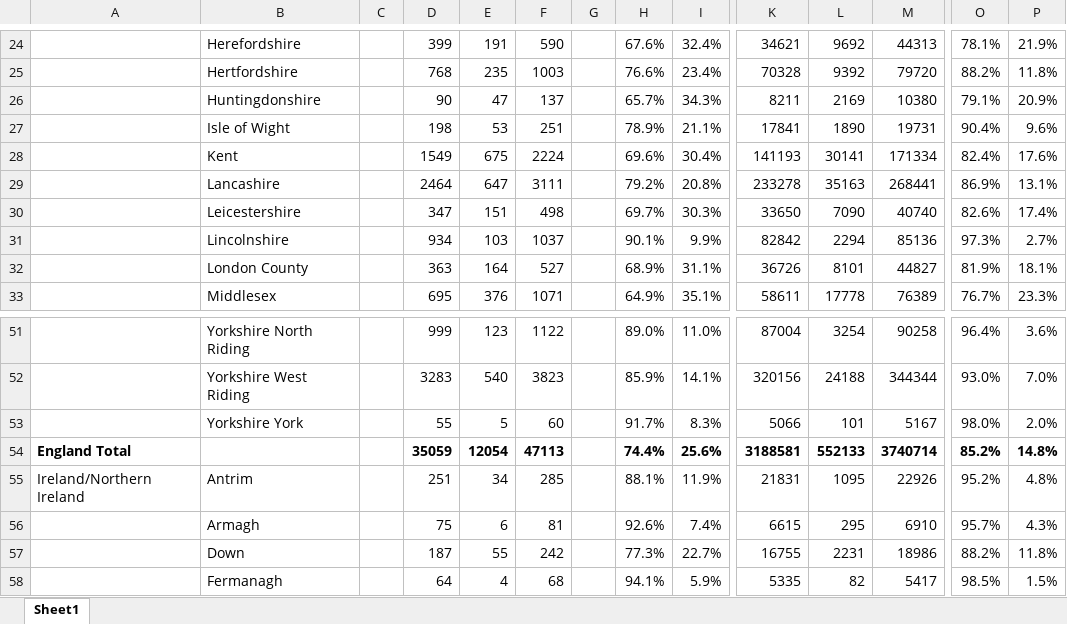
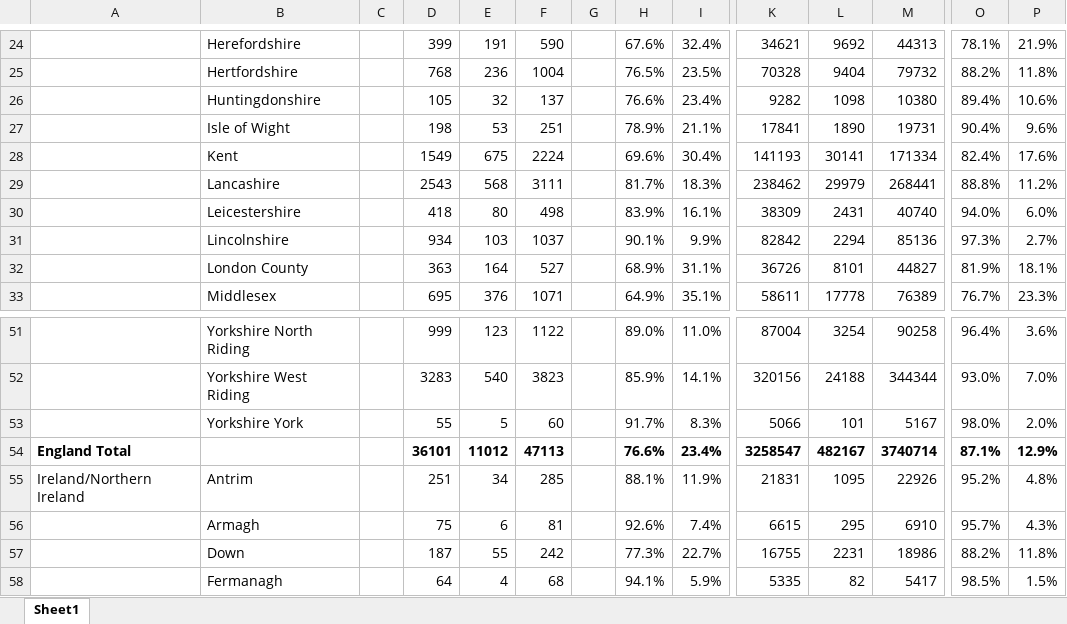
Before and after one commit to rjmeats/BritishRainfall, an Excel workbook: Locations/CountyStats.xlsx, sheet Sheet1, drawn as a sheet; only a part is shown, gaps mark what is left out; values as stored, in another font and other column widths than the file's, no borders; removed rows and columns are numbered as before the commit, all else as after; rows hold the shown columns only; the diff covers the shown part only; the diff names each change by its address in the sheet, - before the commit and + after, or states it on an @@ line.

```diff
--- a/Locations/CountyStats.xlsx (sheet Sheet1)
+++ b/Locations/CountyStats.xlsx (sheet Sheet1)
-E25: 235
+E25: 236
-F25: 1003
+F25: 1004
-H25: 76.6%
+H25: 76.5%
-I25: 23.4%
+I25: 23.5%
-L25: 9392
+L25: 9404
-M25: 79720
+M25: 79732
-D26: 90
+D26: 105
-E26: 47
+E26: 32
-H26: 65.7%
+H26: 76.6%
-I26: 34.3%
+I26: 23.4%
-K26: 8211
+K26: 9282
-L26: 2169
+L26: 1098
-O26: 79.1%
+O26: 89.4%
-P26: 20.9%
+P26: 10.6%
-D29: 2464
+D29: 2543
-E29: 647
+E29: 568
-H29: 79.2%
+H29: 81.7%
-I29: 20.8%
+I29: 18.3%
-K29: 233278
+K29: 238462
-L29: 35163
+L29: 29979
-O29: 86.9%
+O29: 88.8%
-P29: 13.1%
+P29: 11.2%
-D30: 347
+D30: 418
-E30: 151
+E30: 80
-H30: 69.7%
+H30: 83.9%
-I30: 30.3%
+I30: 16.1%
-K30: 33650
+K30: 38309
-L30: 7090
+L30: 2431
-O30: 82.6%
+O30: 94.0%
-P30: 17.4%
+P30: 6.0%
-row 54: England Total |  |  | 35059 | 12054 | 47113 |  | 74.4% | 25.6% | 3188581 | 552133 | 3740714 | 85.2% | 14.8%
+row 54: England Total |  |  | 36101 | 11012 | 47113 |  | 76.6% | 23.4% | 3258547 | 482167 | 3740714 | 87.1% | 12.9%
```
Also changed, not shown: 3 added rows, 3 removed rows and 98 edited cells elsewhere in this sheet, 2 other files.
